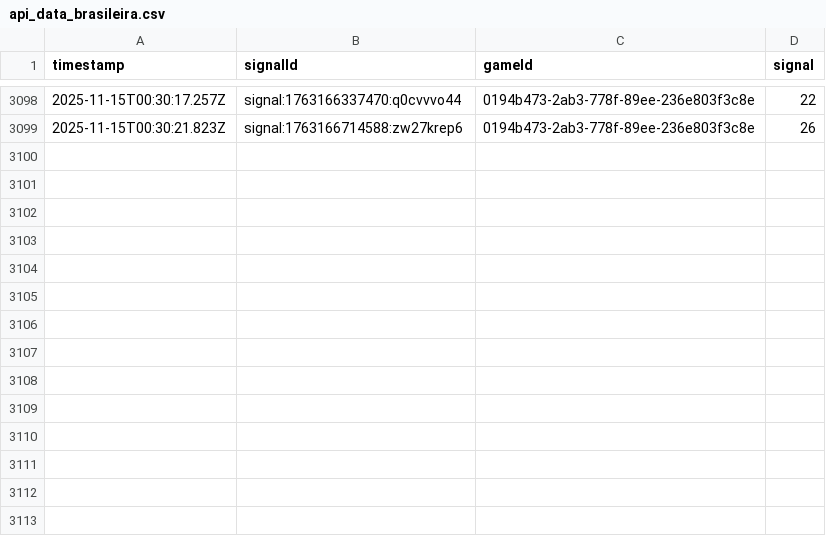
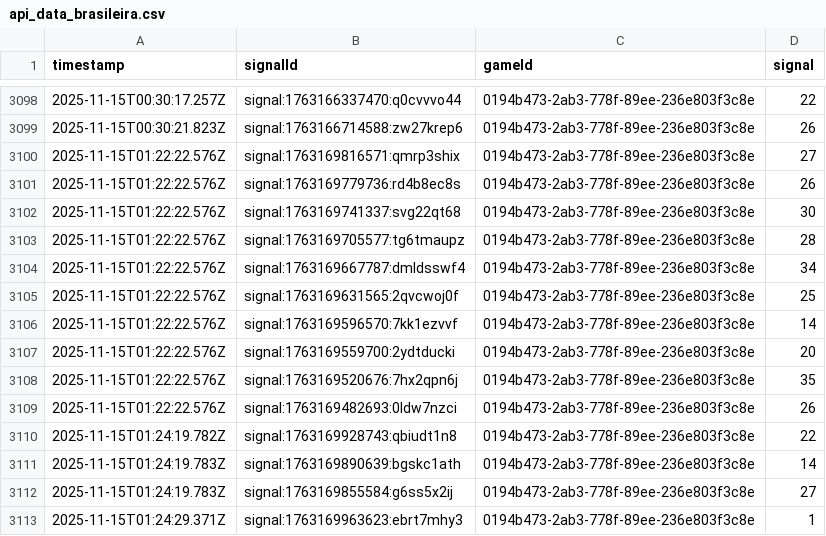
Before and after one commit to programadorFB/roleta3, a CSV file: api_data_brasileira.csv, drawn as a sheet; only a part is shown, gaps mark what is left out; the diff names each change by its address in the sheet, - before the commit and + after, or states it on an @@ line.

```diff
--- a/api_data_brasileira.csv
+++ b/api_data_brasileira.csv
+row 3100: 2025-11-15T01:22:22.576Z | signal:1763169816571:qmrp3shix | 0194b473-2ab3-778f-89ee-236e803f3c8e | 27
+row 3101: 2025-11-15T01:22:22.576Z | signal:1763169779736:rd4b8ec8s | 0194b473-2ab3-778f-89ee-236e803f3c8e | 26
+row 3102: 2025-11-15T01:22:22.576Z | signal:1763169741337:svg22qt68 | 0194b473-2ab3-778f-89ee-236e803f3c8e | 30
+row 3103: 2025-11-15T01:22:22.576Z | signal:1763169705577:tg6tmaupz | 0194b473-2ab3-778f-89ee-236e803f3c8e | 28
+row 3104: 2025-11-15T01:22:22.576Z | signal:1763169667787:dmldsswf4 | 0194b473-2ab3-778f-89ee-236e803f3c8e | 34
+row 3105: 2025-11-15T01:22:22.576Z | signal:1763169631565:2qvcwoj0f | 0194b473-2ab3-778f-89ee-236e803f3c8e | 25
+row 3106: 2025-11-15T01:22:22.576Z | signal:1763169596570:7kk1ezvvf | 0194b473-2ab3-778f-89ee-236e803f3c8e | 14
+row 3107: 2025-11-15T01:22:22.576Z | signal:1763169559700:2ydtducki | 0194b473-2ab3-778f-89ee-236e803f3c8e | 20
+row 3108: 2025-11-15T01:22:22.576Z | signal:1763169520676:7hx2qpn6j | 0194b473-2ab3-778f-89ee-236e803f3c8e | 35
+row 3109: 2025-11-15T01:22:22.576Z | signal:1763169482693:0ldw7nzci | 0194b473-2ab3-778f-89ee-236e803f3c8e | 26
+row 3110: 2025-11-15T01:24:19.782Z | signal:1763169928743:qbiudt1n8 | 0194b473-2ab3-778f-89ee-236e803f3c8e | 22
+row 3111: 2025-11-15T01:24:19.783Z | signal:1763169890639:bgskc1ath | 0194b473-2ab3-778f-89ee-236e803f3c8e | 14
+row 3112: 2025-11-15T01:24:19.783Z | signal:1763169855584:g6ss5x2ij | 0194b473-2ab3-778f-89ee-236e803f3c8e | 27
+row 3113: 2025-11-15T01:24:29.371Z | signal:1763169963623:ebrt7mhy3 | 0194b473-2ab3-778f-89ee-236e803f3c8e | 1
```
Also changed, not shown: api_data_immersive.csv, api_data_speed.csv, 3 other files.
